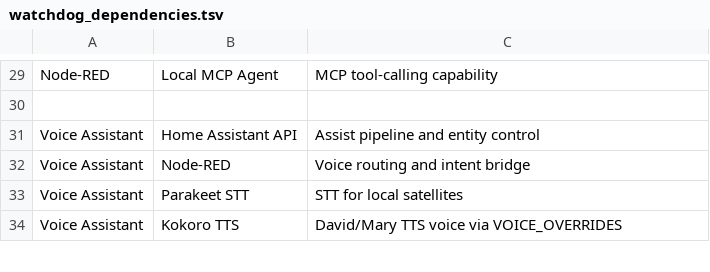
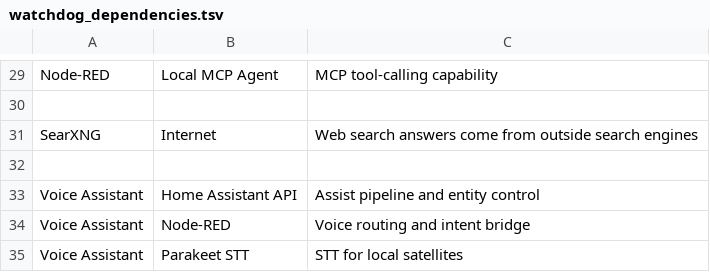
Before and after one commit to Daytona600/ai-watchdog, a TSV file: config/watchdog_dependencies.tsv, drawn as a sheet; only a part is shown, gaps mark what is left out; the shorter side is filled out with more unchanged rows; the diff names each change by its address in the sheet, - before the commit and + after, or states it on an @@ line.

```diff
--- a/config/watchdog_dependencies.tsv
+++ b/config/watchdog_dependencies.tsv
+row 31: SearXNG | Internet | Web search answers come from outside search engines
+row 32: (empty)
```
Also changed, not shown: config/watchdog_dependency_checks.tsv, 4 other files.
